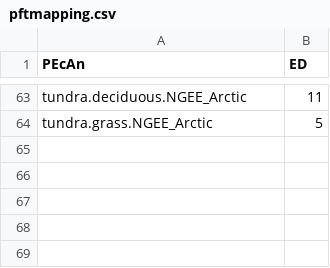
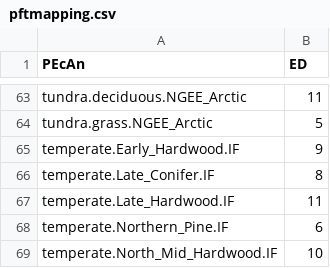
Before and after one commit to Aariq/pecan_ed2, a CSV file: models/ed/data/pftmapping.csv, drawn as a sheet; only a part is shown, gaps mark what is left out.

Commit message:
tests with cloned pfts

```diff
--- a/models/ed/data/pftmapping.csv
+++ b/models/ed/data/pftmapping.csv
@@ -64 +64,6 @@ tundra.deciduous.NGEE_Arctic;11
 tundra.grass.NGEE_Arctic;5
+temperate.Early_Hardwood.IF;9
+temperate.Late_Conifer.IF;8
+temperate.Late_Hardwood.IF;11
+temperate.Northern_Pine.IF;6
+temperate.North_Mid_Hardwood.IF;10
```
